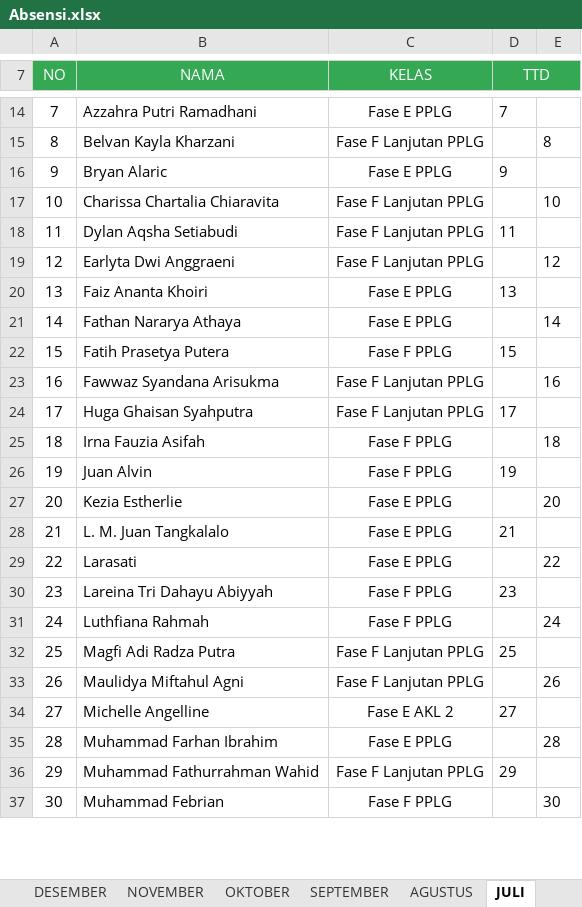
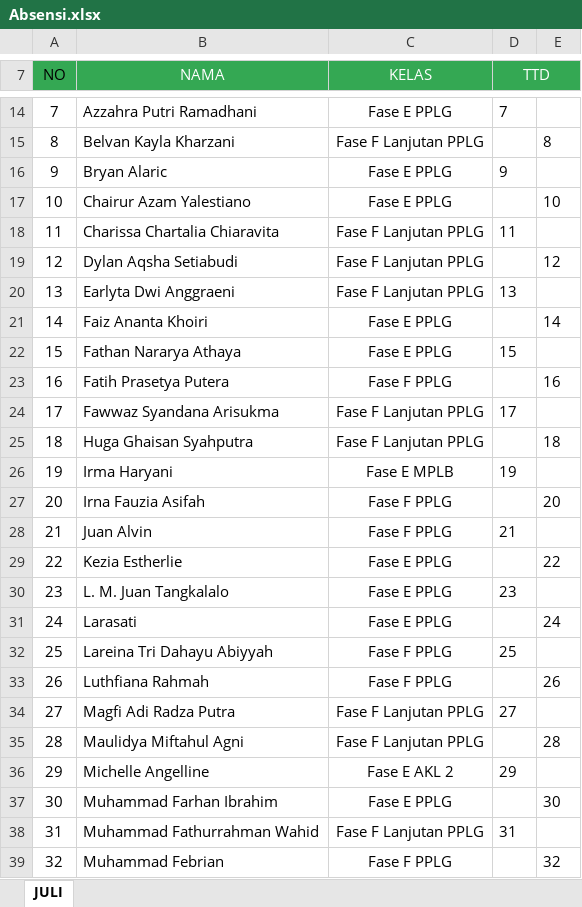
Before and after one commit to IT-Club-SMKN-21-Jakarta/AbsensiITClub, an Excel workbook: assets/Absensi.xlsx, sheet JULI, drawn as a sheet; only a part is shown, gaps mark what is left out; values as stored, in another font and other column widths than the file's, no borders; addresses are those after the commit; the diff covers the shown part only; the diff names each change by its address in the sheet, - before the commit and + after, or states it on an @@ line.

```diff
--- a/assets/Absensi.xlsx (sheet JULI)
+++ b/assets/Absensi.xlsx (sheet JULI)
-sheet tab: DESEMBER
-sheet tab: NOVEMBER
-sheet tab: OKTOBER
-sheet tab: SEPTEMBER
-sheet tab: AGUSTUS
-A7 text colour: #FFFFFF
+A7 text colour: black
+row 17: 10 | Chairur Azam Yalestiano | Fase E PPLG |  | 10
@@ column A (NO) renumbered between rows 18 and 62 @@
-D18 (TTD): (empty)
+D18 (TTD): 11
-E18: 10
+E18: (empty)
-D19 (TTD): 11
+D19 (TTD): (empty)
-E19: (empty)
+E19: 12
-D20 (TTD): (empty)
+D20 (TTD): 13
-E20: 12
+E20: (empty)
-D21 (TTD): 13
+D21 (TTD): (empty)
-E21: (empty)
+E21: 14
-D22 (TTD): (empty)
+D22 (TTD): 15
-E22: 14
+E22: (empty)
-D23 (TTD): 15
+D23 (TTD): (empty)
-E23: (empty)
+E23: 16
-D24 (TTD): (empty)
+D24 (TTD): 17
-E24: 16
+E24: (empty)
-D25 (TTD): 17
+D25 (TTD): (empty)
-E25: (empty)
+E25: 18
+row 26: 19 | Irma Haryani | Fase E MPLB | 19
-E27: 18
+E27: 20
-D28 (TTD): 19
+D28 (TTD): 21
-E29: 20
+E29: 22
-D30 (TTD): 21
+D30 (TTD): 23
-E31: 22
+E31: 24
-D32 (TTD): 23
+D32 (TTD): 25
-E33: 24
+E33: 26
-D34 (TTD): 25
+D34 (TTD): 27
-E35: 26
+E35: 28
-D36 (TTD): 27
+D36 (TTD): 29
-E37: 28
+E37: 30
-D38 (TTD): 29
+D38 (TTD): 31
-E39: 30
+E39: 32
```
Also changed, not shown: 1 added row and 23 edited cells elsewhere in this sheet, formulas that keep their value.
